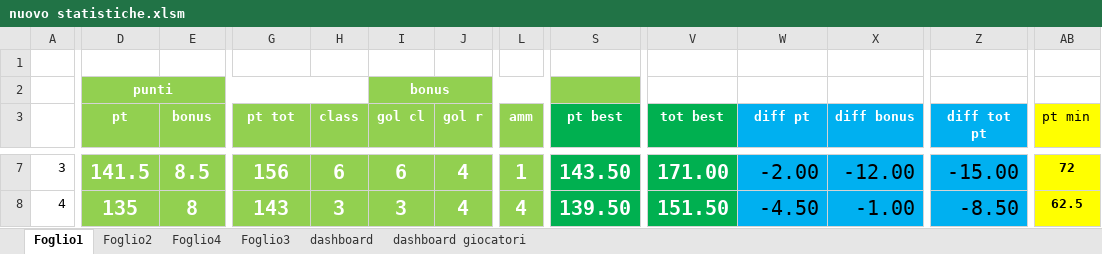
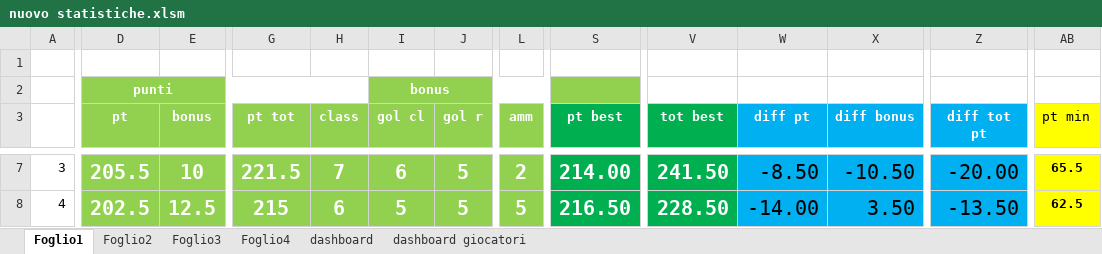
Before and after one commit to borrachosleague/Borracho-s-league-26-27, an Excel workbook: nuovo statistiche.xlsm, sheet Foglio1, drawn as a sheet; only a part is shown, gaps mark what is left out; values as stored, in another font and other column widths than the file's, no borders; the diff covers the shown part only; the diff names each change by its address in the sheet, - before the commit and + after, or states it on an @@ line.

```diff
--- a/nuovo statistiche.xlsm (sheet Foglio1)
+++ b/nuovo statistiche.xlsm (sheet Foglio1)
@@ sheet tab order changed: Foglio1 | Foglio2 | Foglio3 | Foglio4 | dashboard | dashboard giocatori @@
-D7 (pt): 141.5
+D7 (pt): 205.5
-E7 (bonus): 8.5
+E7 (bonus): 10
-G7 (pt tot): 156
+G7 (pt tot): 221.5
-H7 (class): 6
+H7 (class): 7
-J7:J8 (gol r): 4
+J7:J8 (gol r): 5
-L7 (amm): 1
+L7 (amm): 2
-S7 (pt best): 143.50
+S7 (pt best): 214.00
-V7 (tot best): 171.00
+V7 (tot best): 241.50
-W7 (diff pt): -2.00
+W7 (diff pt): -8.50
-X7 (diff bonus): -12.00
+X7 (diff bonus): -10.50
-Z7 (diff tot pt): -15.00
+Z7 (diff tot pt): -20.00
-AB7 (pt min): 72
+AB7 (pt min): 65.5
-D8 (pt): 135
+D8 (pt): 202.5
-E8 (bonus): 8
+E8 (bonus): 12.5
-G8 (pt tot): 143
+G8 (pt tot): 215
-H8 (class): 3
+H8 (class): 6
-I8 (gol cl): 3
+I8 (gol cl): 5
-L8 (amm): 4
+L8 (amm): 5
-S8 (pt best): 139.50
+S8 (pt best): 216.50
-V8 (tot best): 151.50
+V8 (tot best): 228.50
-W8 (diff pt): -4.50
+W8 (diff pt): -14.00
-X8 (diff bonus): -1.00
+X8 (diff bonus): 3.50
-Z8 (diff tot pt): -8.50
+Z8 (diff tot pt): -13.50
```
Also changed, not shown: 121 edited cells elsewhere in this sheet, sheet Foglio2, sheet Foglio3, sheet Foglio4, 2 other files.
